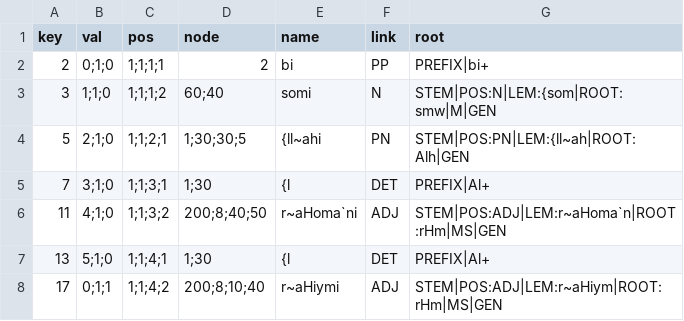
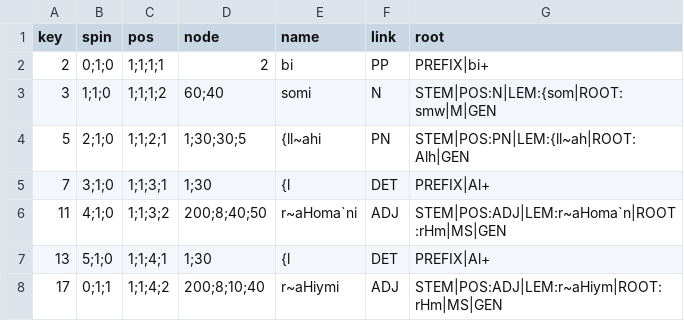
Before and after one commit to VirtualNetworks/ex-eq19.github.io, a CSV file: docs/assets/primes/numberGenerator/python/prime_lists/_data/base.csv, drawn as a sheet.

Commit message:
row['spin']

```diff
--- a/docs/assets/primes/numberGenerator/python/prime_lists/_data/base.csv
+++ b/docs/assets/primes/numberGenerator/python/prime_lists/_data/base.csv
@@ -1,2 +1,2 @@
-key,val,pos,node,name,link,root
+key,spin,pos,node,name,link,root
 2,0;1;0,1;1;1;1,2,bi,PP,PREFIX|bi+
```
Also changed, not shown: 1 other file.
